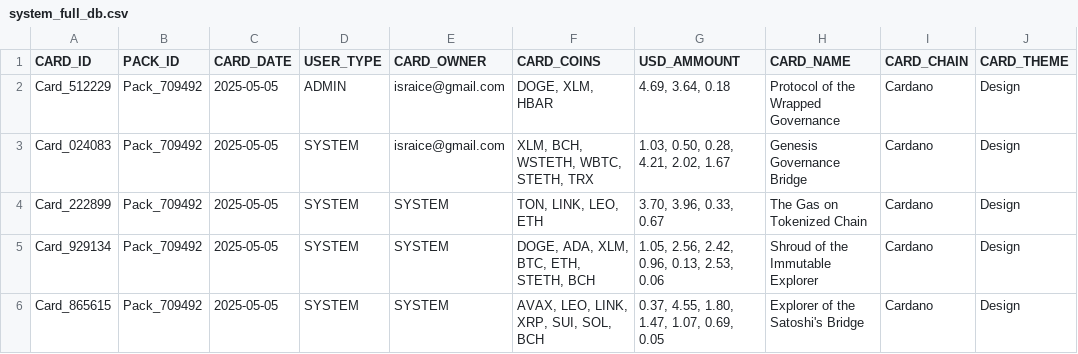
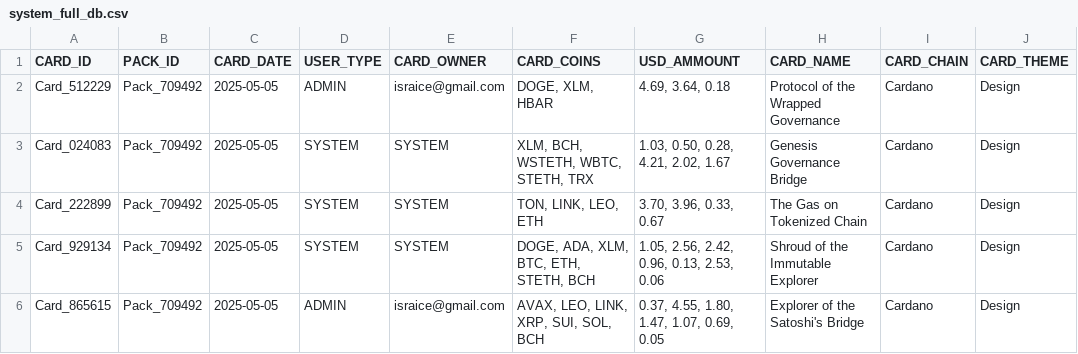
Before and after one commit to israice/flask-cards, a CSV file: core/data/system_full_db.csv, drawn as a sheet; only a part is shown; the diff names each change by its address in the sheet, - before the commit and + after, or states it on an @@ line.

```diff
--- a/core/data/system_full_db.csv
+++ b/core/data/system_full_db.csv
-E3 (CARD_OWNER): israice@gmail.com
+E3 (CARD_OWNER): SYSTEM
-D6 (USER_TYPE): SYSTEM
+D6 (USER_TYPE): ADMIN
-E6 (CARD_OWNER): SYSTEM
+E6 (CARD_OWNER): israice@gmail.com
```
Also changed, not shown: 11 other files.
